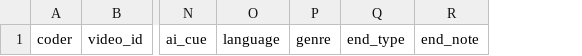
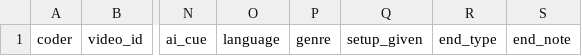
Before and after one commit to 81315003e-stack/shortvideo-foraging-feed, a CSV file: docs/coding_sheet_template.csv, drawn as a sheet; only a part is shown, gaps mark what is left out; the diff names each change by its address in the sheet, - before the commit and + after, or states it on an @@ line.

Commit message:
docs v1.2: setup_given (B0), D23–D25, 10-minute blocks

```diff
--- a/docs/coding_sheet_template.csv
+++ b/docs/coding_sheet_template.csv
+column Q, row 1: setup_given
```
Also changed, not shown: 3 other files.
